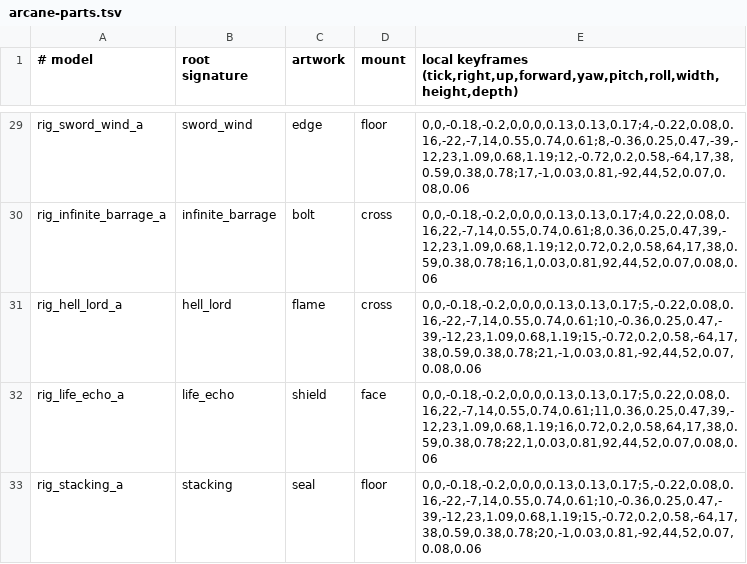
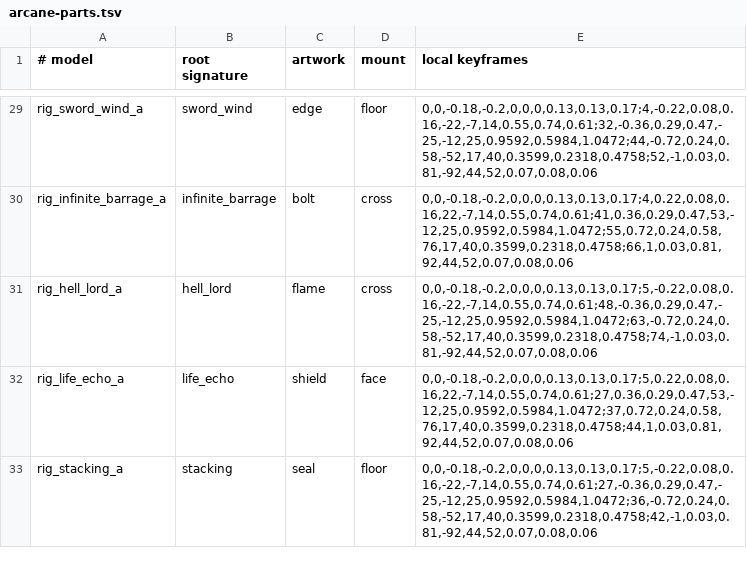
Before and after one commit to anohino88/wmdrkd, a TSV file: src/main/resources/arcane-parts.tsv, drawn as a sheet; only a part is shown, gaps mark what is left out; the diff covers the shown part only; the diff names each change by its address in the sheet, - before the commit and + after, or states it on an @@ line.

```diff
--- a/src/main/resources/arcane-parts.tsv
+++ b/src/main/resources/arcane-parts.tsv
-E1: local keyframes (tick,right,up,forward,yaw,pitch,roll,width,height,depth)
+E1: local keyframes
-E29 (local keyframes): 0,0,-0.18,-0.2,0,0,0,0.13,0.13,0.17;4,-0.22,0.08,0.16,-22,-7,14,0.55,0.74,0.61;8,-0.36,0.25,0.47,-39,-12,23,1.09,0.68,1.19;12,-0.72,0.2,0.58,-64,17,38,0.59,0.38,0.78;17,-1,0.03,0.81,-92,44,52,0.07,0.08,0.06
+E29 (local keyframes): 0,0,-0.18,-0.2,0,0,0,0.13,0.13,0.17;4,-0.22,0.08,0.16,-22,-7,14,0.55,0.74,0.61;32,-0.36,0.29,0.47,-25,-12,25,0.9592,0.5984,1.0472;44,-0.72,0.24,0.58,-52,17,40,0.3599,0.2318,0.4758;52,-1,0.03,0.81,-92,44,52,0.07,0.08,0.06
-E30 (local keyframes): 0,0,-0.18,-0.2,0,0,0,0.13,0.13,0.17;4,0.22,0.08,0.16,22,-7,14,0.55,0.74,0.61;8,0.36,0.25,0.47,39,-12,23,1.09,0.68,1.19;12,0.72,0.2,0.58,64,17,38,0.59,0.38,0.78;16,1,0.03,0.81,92,44,52,0.07,0.08,0.06
+E30 (local keyframes): 0,0,-0.18,-0.2,0,0,0,0.13,0.13,0.17;4,0.22,0.08,0.16,22,-7,14,0.55,0.74,0.61;41,0.36,0.29,0.47,53,-12,25,0.9592,0.5984,1.0472;55,0.72,0.24,0.58,76,17,40,0.3599,0.2318,0.4758;66,1,0.03,0.81,92,44,52,0.07,0.08,0.06
-E31 (local keyframes): 0,0,-0.18,-0.2,0,0,0,0.13,0.13,0.17;5,-0.22,0.08,0.16,-22,-7,14,0.55,0.74,0.61;10,-0.36,0.25,0.47,-39,-12,23,1.09,0.68,1.19;15,-0.72,0.2,0.58,-64,17,38,0.59,0.38,0.78;21,-1,0.03,0.81,-92,44,52,0.07,0.08,0.06
+E31 (local keyframes): 0,0,-0.18,-0.2,0,0,0,0.13,0.13,0.17;5,-0.22,0.08,0.16,-22,-7,14,0.55,0.74,0.61;48,-0.36,0.29,0.47,-25,-12,25,0.9592,0.5984,1.0472;63,-0.72,0.24,0.58,-52,17,40,0.3599,0.2318,0.4758;74,-1,0.03,0.81,-92,44,52,0.07,0.08,0.06
-E32 (local keyframes): 0,0,-0.18,-0.2,0,0,0,0.13,0.13,0.17;5,0.22,0.08,0.16,22,-7,14,0.55,0.74,0.61;11,0.36,0.25,0.47,39,-12,23,1.09,0.68,1.19;16,0.72,0.2,0.58,64,17,38,0.59,0.38,0.78;22,1,0.03,0.81,92,44,52,0.07,0.08,0.06
+E32 (local keyframes): 0,0,-0.18,-0.2,0,0,0,0.13,0.13,0.17;5,0.22,0.08,0.16,22,-7,14,0.55,0.74,0.61;27,0.36,0.29,0.47,53,-12,25,0.9592,0.5984,1.0472;37,0.72,0.24,0.58,76,17,40,0.3599,0.2318,0.4758;44,1,0.03,0.81,92,44,52,0.07,0.08,0.06
-E33 (local keyframes): 0,0,-0.18,-0.2,0,0,0,0.13,0.13,0.17;5,-0.22,0.08,0.16,-22,-7,14,0.55,0.74,0.61;10,-0.36,0.25,0.47,-39,-12,23,1.09,0.68,1.19;15,-0.72,0.2,0.58,-64,17,38,0.59,0.38,0.78;20,-1,0.03,0.81,-92,44,52,0.07,0.08,0.06
+E33 (local keyframes): 0,0,-0.18,-0.2,0,0,0,0.13,0.13,0.17;5,-0.22,0.08,0.16,-22,-7,14,0.55,0.74,0.61;27,-0.36,0.29,0.47,-25,-12,25,0.9592,0.5984,1.0472;36,-0.72,0.24,0.58,-52,17,40,0.3599,0.2318,0.4758;42,-1,0.03,0.81,-92,44,52,0.07,0.08,0.06
```
Also changed, not shown: 27 edited cells elsewhere in this file, src/main/resources/art-signatures.tsv, 44 other files.
